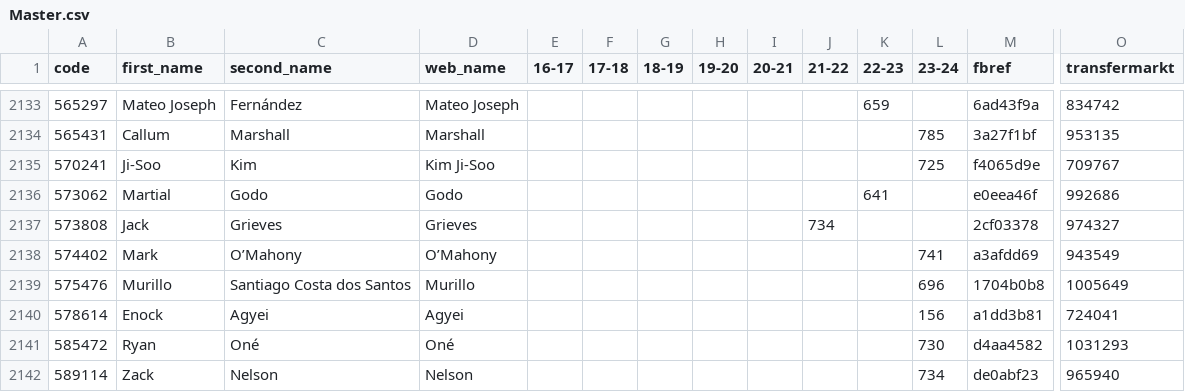
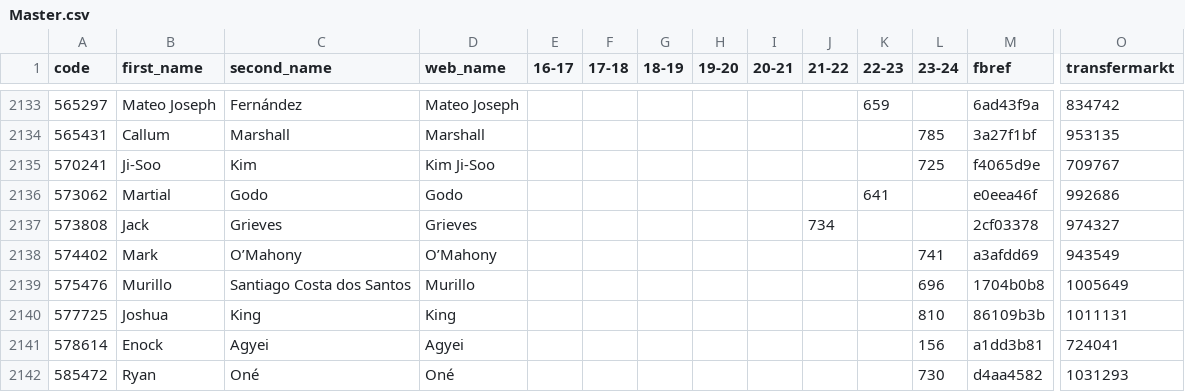
Before and after one commit to ChrisMusson/FPL-ID-Map, a CSV file: Master.csv, drawn as a sheet; only a part is shown, gaps mark what is left out; the shorter side is filled out with more unchanged rows; rows hold the shown columns only; the diff names each change by its address in the sheet, - before the commit and + after, or states it on an @@ line.

```diff
--- a/Master.csv
+++ b/Master.csv
+row 2140: 577725 | Joshua | King | King |  |  |  |  |  |  |  | 810 | 86109b3b | 1011131
```
Also changed, not shown: FBRef.csv, FPL/23-24.csv, 2 other files.
